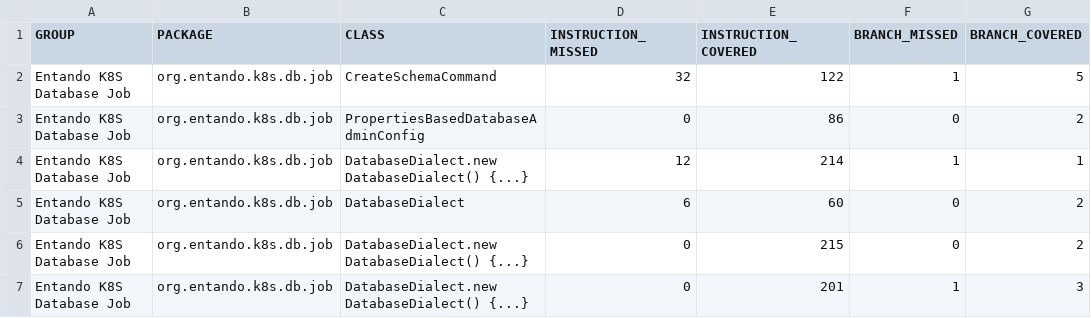
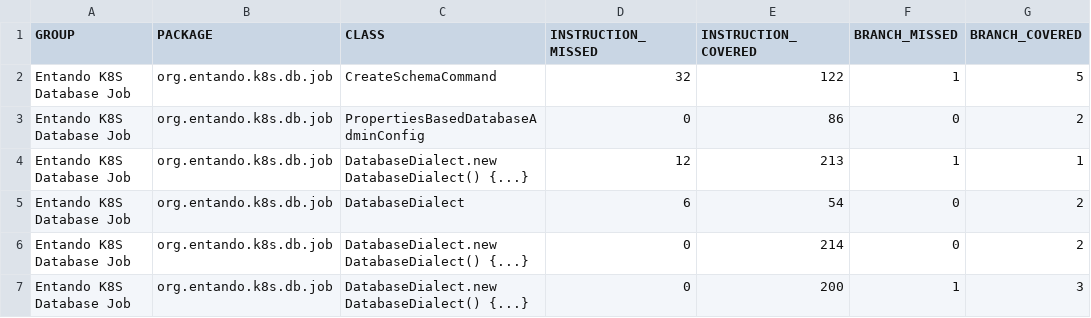
Before and after one commit to entando-k8s/devops-results, a CSV file: entando-k8s-dbjob/PR-7/jacoco/jacoco.csv, drawn as a sheet; only a part is shown; the diff names each change by its address in the sheet, - before the commit and + after, or states it on an @@ line.

Commit message:
Publishing files for path entando-k8s-dbjob/PR-7

```diff
--- a/entando-k8s-dbjob/PR-7/jacoco/jacoco.csv
+++ b/entando-k8s-dbjob/PR-7/jacoco/jacoco.csv
-E4 (INSTRUCTION_COVERED): 214
+E4 (INSTRUCTION_COVERED): 213
-E5 (INSTRUCTION_COVERED): 60
+E5 (INSTRUCTION_COVERED): 54
-E6 (INSTRUCTION_COVERED): 215
+E6 (INSTRUCTION_COVERED): 214
-E7 (INSTRUCTION_COVERED): 201
+E7 (INSTRUCTION_COVERED): 200
```
Also changed, not shown: 28 other files.
